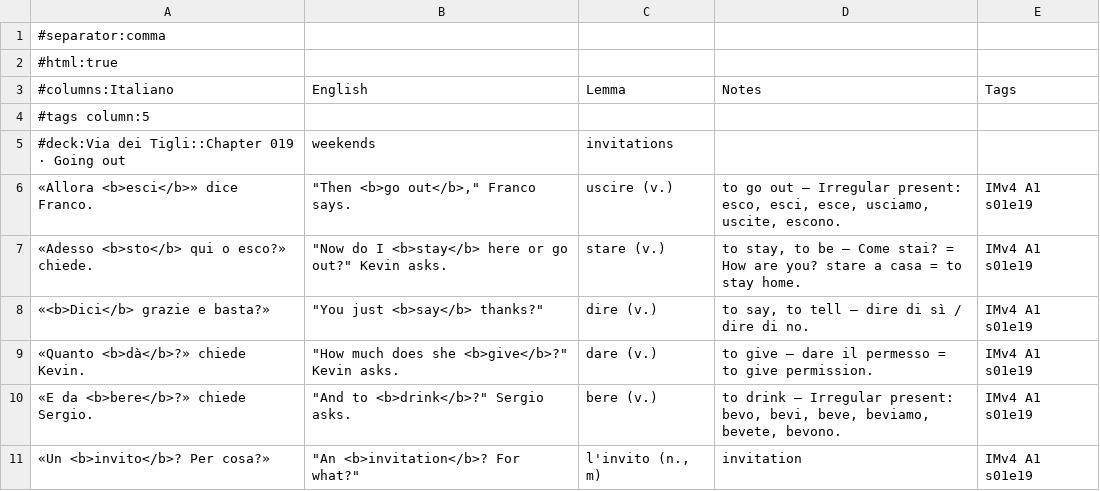
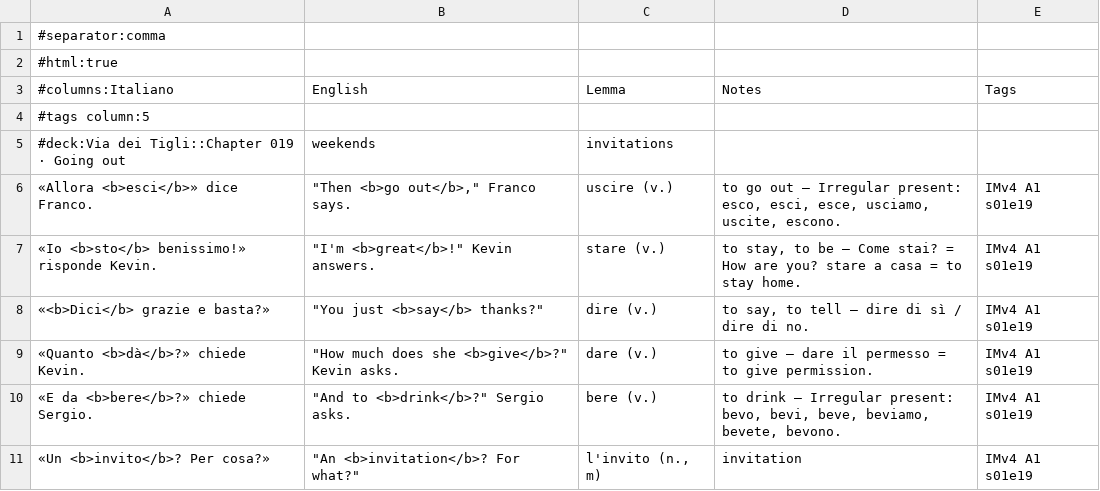
Before and after one commit to Scottiej2k/IMv4, a CSV file: chapters/s01e19/anki.csv, drawn as a sheet; only a part is shown.

```diff
--- a/chapters/s01e19/anki.csv
+++ b/chapters/s01e19/anki.csv
@@ -6,3 +6,3 @@
 "«Allora <b>esci</b>» dice Franco.","""Then <b>go out</b>,"" Franco says.","uscire (v.)","to go out — Irregular present: esco, esci, esce, usciamo, uscite, escono.","IMv4 A1 s01e19"
-"«Adesso <b>sto</b> qui o esco?» chiede.","""Now do I <b>stay</b> here or go out?"" Kevin asks.","stare (v.)","to stay, to be — Come stai? = How are you? stare a casa = to stay home.","IMv4 A1 s01e19"
+"«Io <b>sto</b> benissimo!» risponde Kevin.","""I'm <b>great</b>!"" Kevin answers.","stare (v.)","to stay, to be — Come stai? = How are you? stare a casa = to stay home.","IMv4 A1 s01e19"
 "«<b>Dici</b> grazie e basta?»","""You just <b>say</b> thanks?""","dire (v.)","to say, to tell — dire di sì / dire di no.","IMv4 A1 s01e19"
```
Also changed, not shown: curriculum/lexicon.csv, 10 other files.
